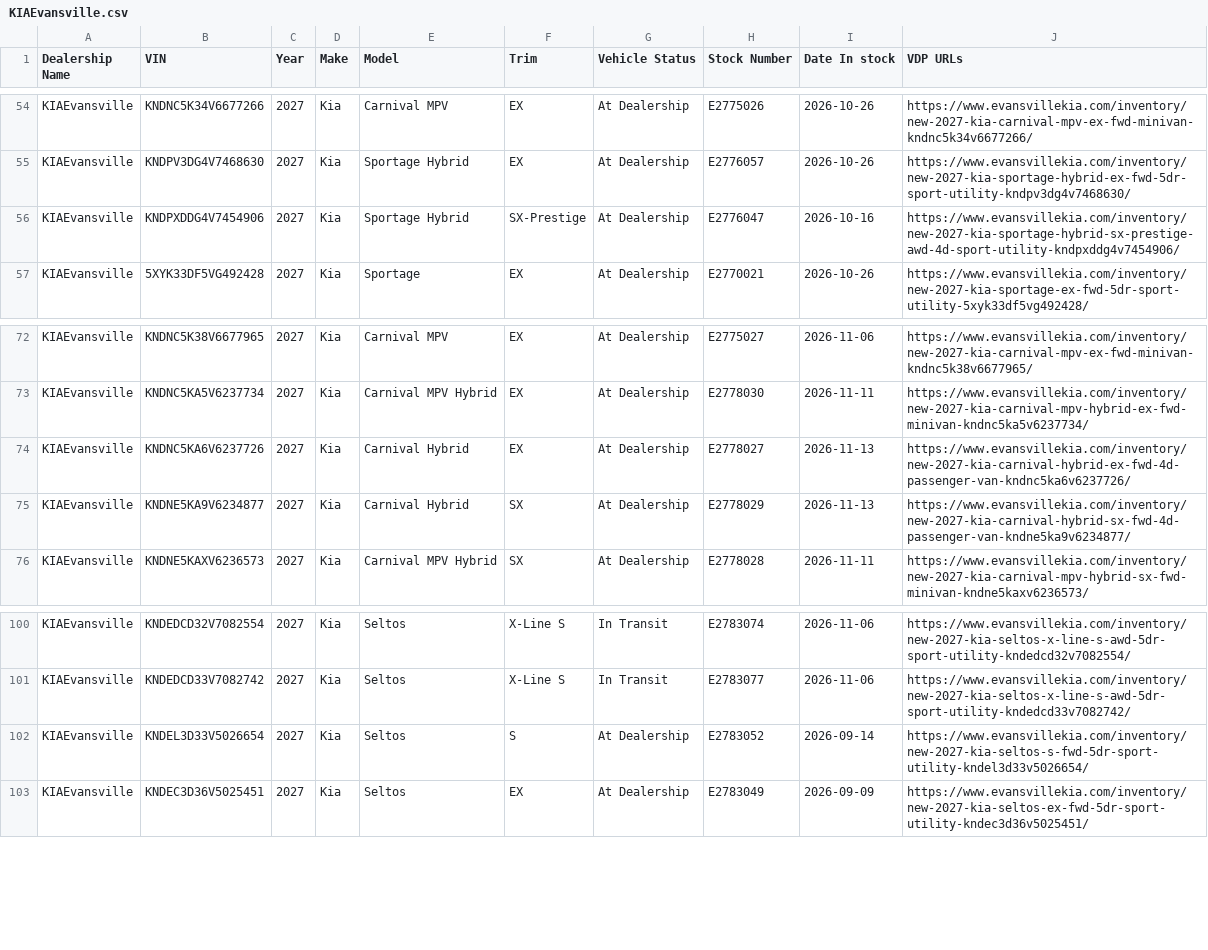
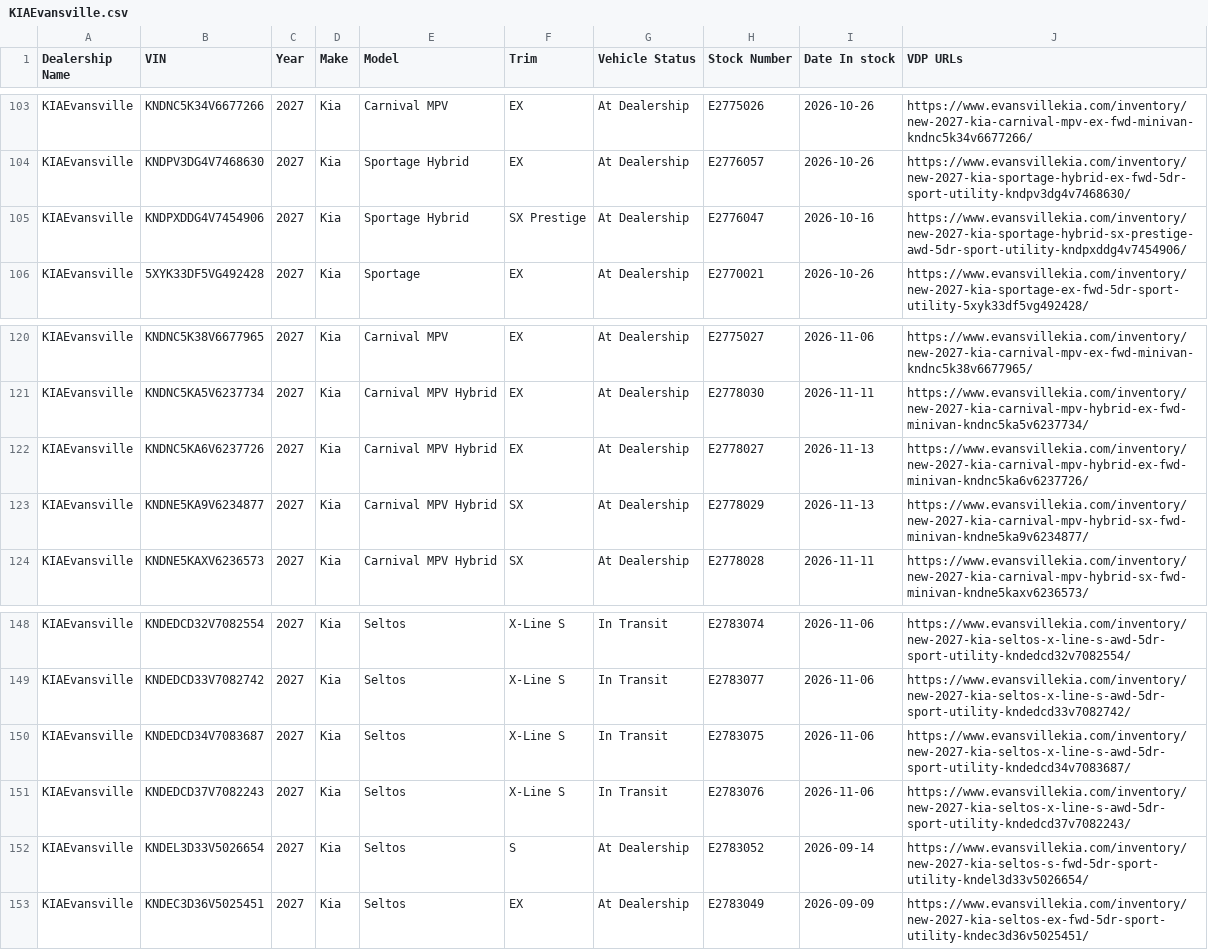
Before and after one commit to JnuruFusz/-lou-fusz-2027-model-pipeline, a CSV file: data/KIAEvansville.csv, drawn as a sheet; only a part is shown, gaps mark what is left out; the diff covers the shown part only.

```diff
--- a/data/KIAEvansville.csv
+++ b/data/KIAEvansville.csv
@@ -55,3 +104,3 @@ KIAEvansville,KNDNC5K34V6677266,2027,Kia,"Carnival MPV",EX,"At Dealership",E2775
 KIAEvansville,KNDPV3DG4V7468630,2027,Kia,"Sportage Hybrid",EX,"At Dealership",E2776057,2026-10-26,https://www.evansvillekia.com/inventory/new-2027-kia-sportage-hybrid-ex-fwd-5dr-sport-utility-kndpv3dg4v7468630/
-KIAEvansville,KNDPXDDG4V7454906,2027,Kia,"Sportage Hybrid",SX-Prestige,"At Dealership",E2776047,2026-10-16,https://www.evansvillekia.com/inventory/new-2027-kia-sportage-hybrid-sx-prestige-awd-4d-sport-utility-kndpxddg4v7454906/
+KIAEvansville,KNDPXDDG4V7454906,2027,Kia,"Sportage Hybrid","SX Prestige","At Dealership",E2776047,2026-10-16,https://www.evansvillekia.com/inventory/new-2027-kia-sportage-hybrid-sx-prestige-awd-5dr-sport-utility-kndpxddg4v7454906/
 KIAEvansville,5XYK33DF5VG492428,2027,Kia,Sportage,EX,"At Dealership",E2770021,2026-10-26,https://www.evansvillekia.com/inventory/new-2027-kia-sportage-ex-fwd-5dr-sport-utility-5xyk33df5vg492428/
@@ -73,4 +121,4 @@ KIAEvansville,KNDNC5K38V6677965,2027,Kia,"Carnival MPV",EX,"At Dealership",E2775
 KIAEvansville,KNDNC5KA5V6237734,2027,Kia,"Carnival MPV Hybrid",EX,"At Dealership",E2778030,2026-11-11,https://www.evansvillekia.com/inventory/new-2027-kia-carnival-mpv-hybrid-ex-fwd-minivan-kndnc5ka5v6237734/
-KIAEvansville,KNDNC5KA6V6237726,2027,Kia,"Carnival Hybrid",EX,"At Dealership",E2778027,2026-11-13,https://www.evansvillekia.com/inventory/new-2027-kia-carnival-hybrid-ex-fwd-4d-passenger-van-kndnc5ka6v6237726/
-KIAEvansville,KNDNE5KA9V6234877,2027,Kia,"Carnival Hybrid",SX,"At Dealership",E2778029,2026-11-13,https://www.evansvillekia.com/inventory/new-2027-kia-carnival-hybrid-sx-fwd-4d-passenger-van-kndne5ka9v6234877/
+KIAEvansville,KNDNC5KA6V6237726,2027,Kia,"Carnival MPV Hybrid",EX,"At Dealership",E2778027,2026-11-13,https://www.evansvillekia.com/inventory/new-2027-kia-carnival-mpv-hybrid-ex-fwd-minivan-kndnc5ka6v6237726/
+KIAEvansville,KNDNE5KA9V6234877,2027,Kia,"Carnival MPV Hybrid",SX,"At Dealership",E2778029,2026-11-13,https://www.evansvillekia.com/inventory/new-2027-kia-carnival-mpv-hybrid-sx-fwd-minivan-kndne5ka9v6234877/
 KIAEvansville,KNDNE5KAXV6236573,2027,Kia,"Carnival MPV Hybrid",SX,"At Dealership",E2778028,2026-11-11,https://www.evansvillekia.com/inventory/new-2027-kia-carnival-mpv-hybrid-sx-fwd-minivan-kndne5kaxv6236573/
@@ -101,2 +149,4 @@ KIAEvansville,KNDEDCD32V7082554,2027,Kia,Seltos,"X-Line S","In Transit",E2783074
 KIAEvansville,KNDEDCD33V7082742,2027,Kia,Seltos,"X-Line S","In Transit",E2783077,2026-11-06,https://www.evansvillekia.com/inventory/new-2027-kia-seltos-x-line-s-awd-5dr-sport-utility-kndedcd33v7082742/
+KIAEvansville,KNDEDCD34V7083687,2027,Kia,Seltos,"X-Line S","In Transit",E2783075,2026-11-06,https://www.evansvillekia.com/inventory/new-2027-kia-seltos-x-line-s-awd-5dr-sport-utility-kndedcd34v7083687/
+KIAEvansville,KNDEDCD37V7082243,2027,Kia,Seltos,"X-Line S","In Transit",E2783076,2026-11-06,https://www.evansvillekia.com/inventory/new-2027-kia-seltos-x-line-s-awd-5dr-sport-utility-kndedcd37v7082243/
 KIAEvansville,KNDEL3D33V5026654,2027,Kia,Seltos,S,"At Dealership",E2783052,2026-09-14,https://www.evansvillekia.com/inventory/new-2027-kia-seltos-s-fwd-5dr-sport-utility-kndel3d33v5026654/
```
Also changed, not shown: 5 added rows, 2 removed rows, 50 moved rows and 10 edited cells elsewhere in this file, data/FuszToyota.csv, data/LouFuszBuickGMC.csv, 12 other files.
